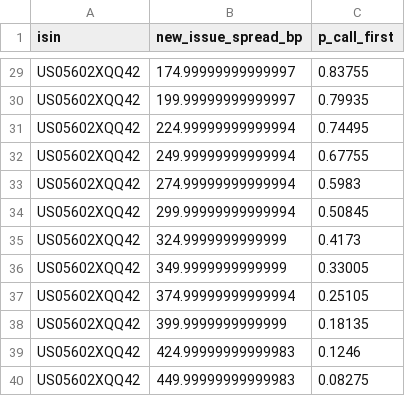
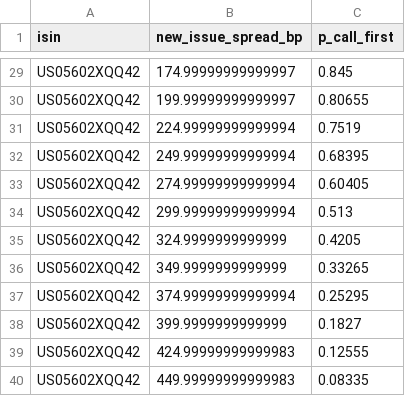
Before and after one commit to pyoolo/Credit-Quant-Research, a CSV file: at1-coco-pricer/results/call_probability.csv, drawn as a sheet; only a part is shown, gaps mark what is left out; the diff covers the shown part only; the diff names each change by its address in the sheet, - before the commit and + after, or states it on an @@ line.

```diff
--- a/at1-coco-pricer/results/call_probability.csv
+++ b/at1-coco-pricer/results/call_probability.csv
-C29 (p_call_first): 0.83755
+C29 (p_call_first): 0.845
-C30 (p_call_first): 0.79935
+C30 (p_call_first): 0.80655
-C31 (p_call_first): 0.74495
+C31 (p_call_first): 0.7519
-C32 (p_call_first): 0.67755
+C32 (p_call_first): 0.68395
-C33 (p_call_first): 0.5983
+C33 (p_call_first): 0.60405
-C34 (p_call_first): 0.50845
+C34 (p_call_first): 0.513
-C35 (p_call_first): 0.4173
+C35 (p_call_first): 0.4205
-C36 (p_call_first): 0.33005
+C36 (p_call_first): 0.33265
-C37 (p_call_first): 0.25105
+C37 (p_call_first): 0.25295
-C38 (p_call_first): 0.18135
+C38 (p_call_first): 0.1827
-C39 (p_call_first): 0.1246
+C39 (p_call_first): 0.12555
-C40 (p_call_first): 0.08275
+C40 (p_call_first): 0.08335
```
Also changed, not shown: 27 edited cells elsewhere in this file, at1-coco-pricer/results/call_vs_extension.csv, at1-coco-pricer/results/price_vs_cet1.csv, 41 other files.
